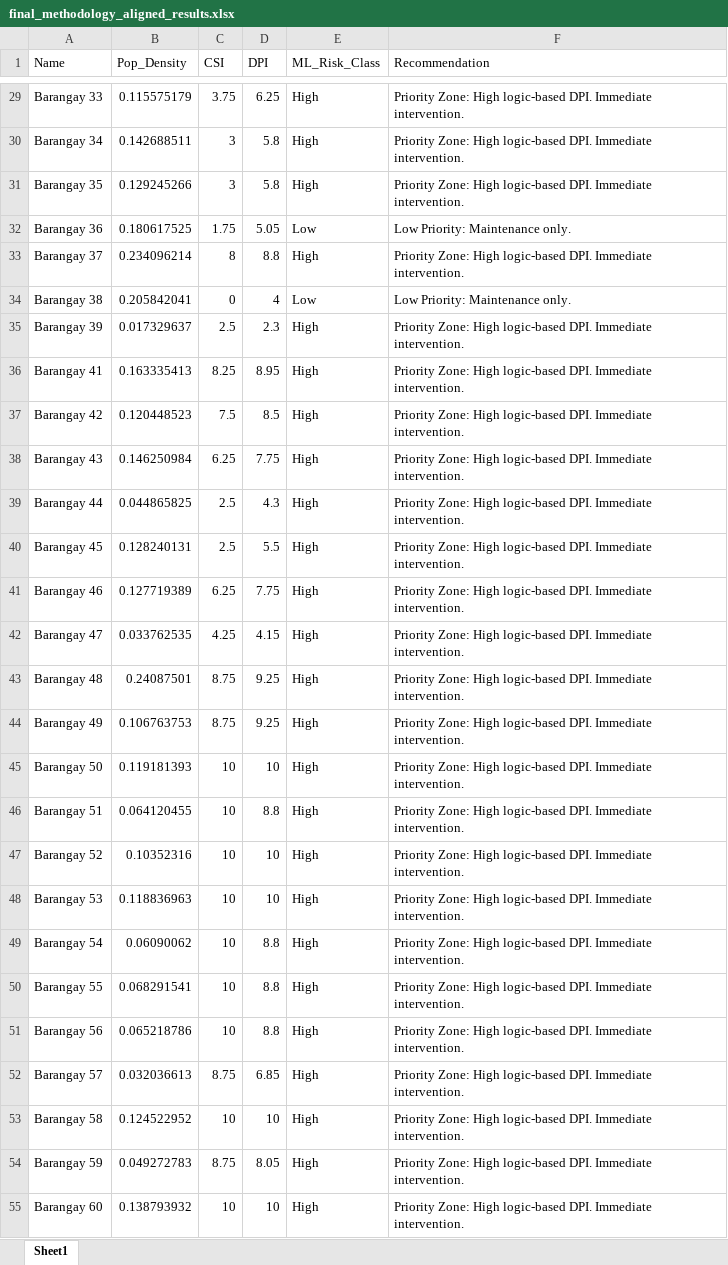
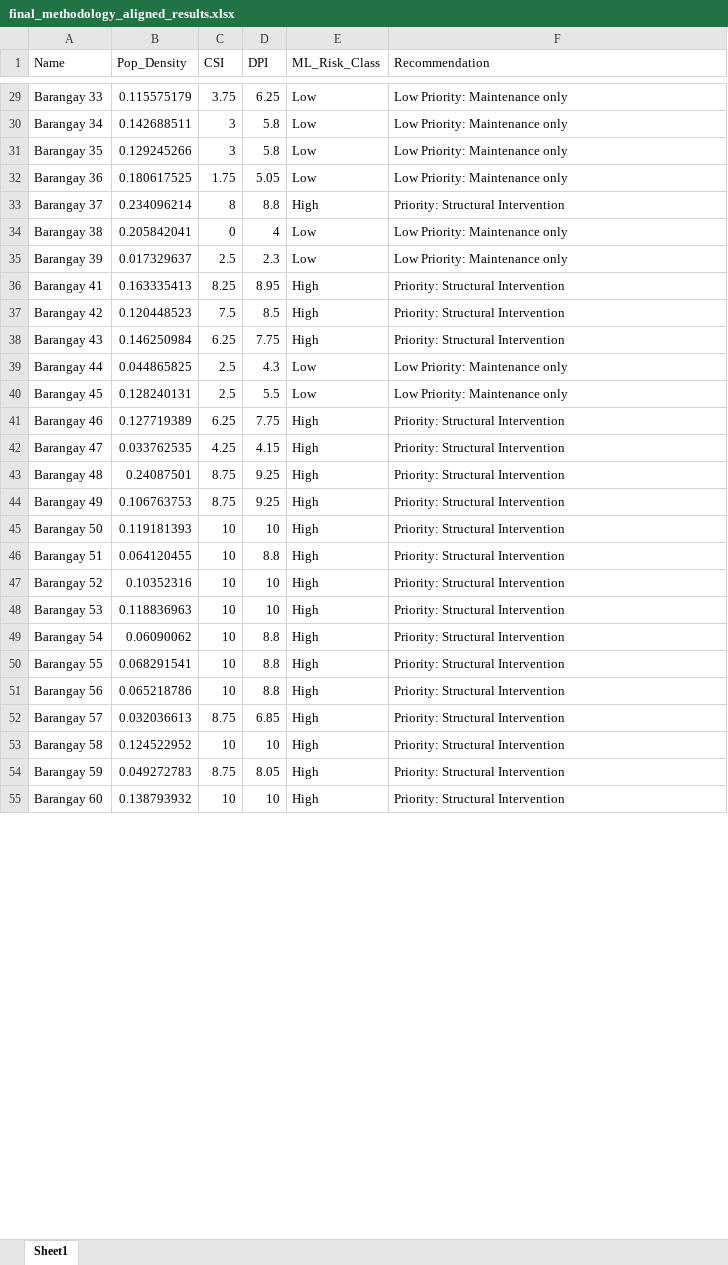
Before and after one commit to moridin04/SoftEng-AlertaBayan, an Excel workbook: final_methodology_aligned_results.xlsx, sheet Sheet1, drawn as a sheet; only a part is shown, gaps mark what is left out; values as stored, in another font and other column widths than the file's, no borders; the diff covers the shown part only; the diff names each change by its address in the sheet, - before the commit and + after, or states it on an @@ line.

```diff
--- a/final_methodology_aligned_results.xlsx (sheet Sheet1)
+++ b/final_methodology_aligned_results.xlsx (sheet Sheet1)
-E29:E31 (ML_Risk_Class): High
+E29:E31 (ML_Risk_Class): Low
-F29:F31 (Recommendation): Priority Zone: High logic-based DPI. Immediate intervention.
+F29:F31 (Recommendation): Low Priority: Maintenance only
-F32 (Recommendation): Low Priority: Maintenance only.
+F32 (Recommendation): Low Priority: Maintenance only
-F33 (Recommendation): Priority Zone: High logic-based DPI. Immediate intervention.
+F33 (Recommendation): Priority: Structural Intervention
-F34 (Recommendation): Low Priority: Maintenance only.
+F34 (Recommendation): Low Priority: Maintenance only
-E35 (ML_Risk_Class): High
+E35 (ML_Risk_Class): Low
-F35 (Recommendation): Priority Zone: High logic-based DPI. Immediate intervention.
+F35 (Recommendation): Low Priority: Maintenance only
-F36:F38 (Recommendation): Priority Zone: High logic-based DPI. Immediate intervention.
+F36:F38 (Recommendation): Priority: Structural Intervention
-E39:E40 (ML_Risk_Class): High
+E39:E40 (ML_Risk_Class): Low
-F39:F40 (Recommendation): Priority Zone: High logic-based DPI. Immediate intervention.
+F39:F40 (Recommendation): Low Priority: Maintenance only
-F41:F55 (Recommendation): Priority Zone: High logic-based DPI. Immediate intervention.
+F41:F55 (Recommendation): Priority: Structural Intervention
```
Also changed, not shown: 1375 edited cells elsewhere in this sheet, 1 other file.
